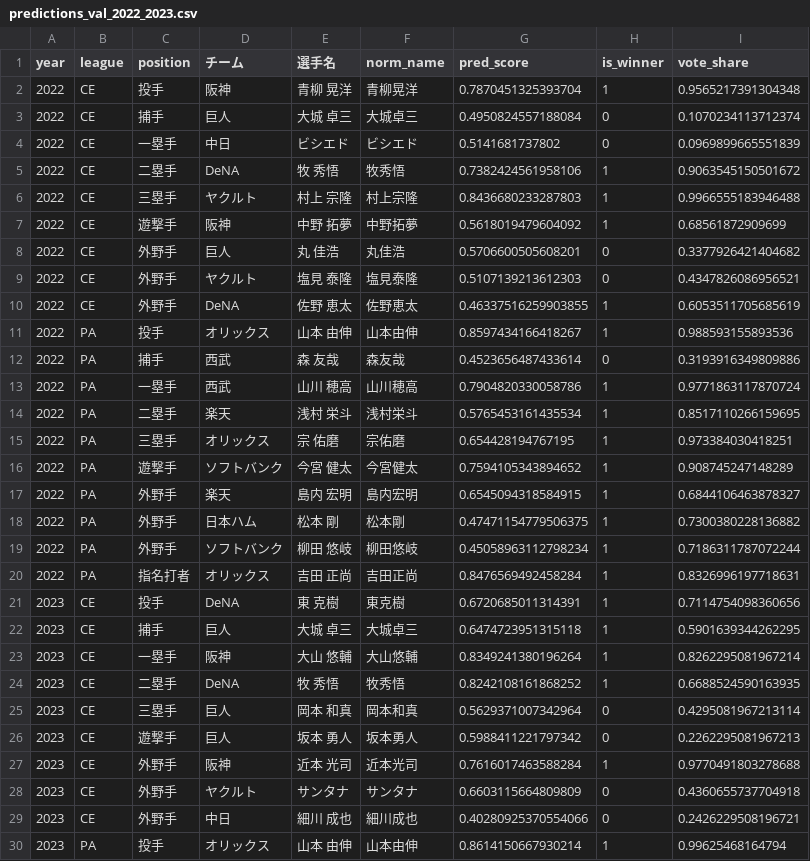
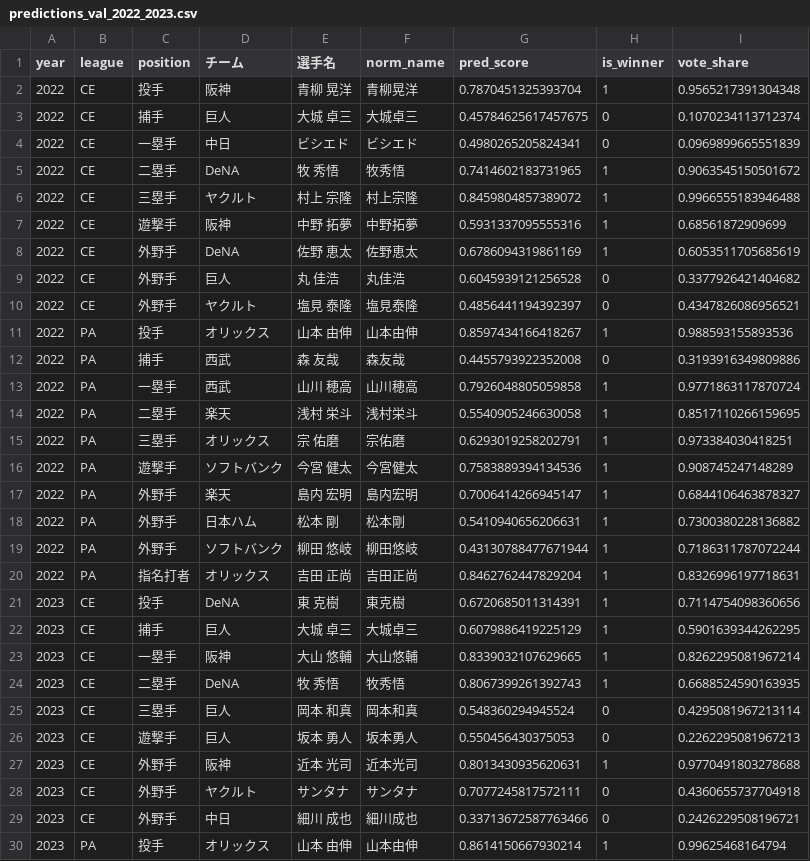
Before and after one commit to achi07-ai/npb-bestnine-prediction, a CSV file: outputs/predictions_val_2022_2023.csv, drawn as a sheet; only a part is shown; the diff covers the shown part only.

```diff
--- a/outputs/predictions_val_2022_2023.csv
+++ b/outputs/predictions_val_2022_2023.csv
@@ -2,29 +2,29 @@
 2022,CE,投手,阪神,青柳　晃洋,青柳晃洋,0.7870451325393704,1,0.9565217391304348
-2022,CE,捕手,巨人,大城　卓三,大城卓三,0.4950824557188084,0,0.1070234113712374
-2022,CE,一塁手,中日,ビシエド,ビシエド,0.5141681737802,0,0.0969899665551839
-2022,CE,二塁手,DeNA,牧　秀悟,牧秀悟,0.7382424561958106,1,0.9063545150501672
-2022,CE,三塁手,ヤクルト,村上　宗隆,村上宗隆,0.8436680233287803,1,0.9966555183946488
-2022,CE,遊撃手,阪神,中野　拓夢,中野拓夢,0.5618019479604092,1,0.68561872909699
-2022,CE,外野手,巨人,丸　佳浩,丸佳浩,0.5706600505608201,0,0.3377926421404682
-2022,CE,外野手,ヤクルト,塩見　泰隆,塩見泰隆,0.5107139213612303,0,0.4347826086956521
-2022,CE,外野手,DeNA,佐野　恵太,佐野恵太,0.46337516259903855,1,0.6053511705685619
+2022,CE,捕手,巨人,大城　卓三,大城卓三,0.45784625617457675,0,0.1070234113712374
+2022,CE,一塁手,中日,ビシエド,ビシエド,0.4980265205824341,0,0.0969899665551839
+2022,CE,二塁手,DeNA,牧　秀悟,牧秀悟,0.7414602183731965,1,0.9063545150501672
+2022,CE,三塁手,ヤクルト,村上　宗隆,村上宗隆,0.8459804857389072,1,0.9966555183946488
+2022,CE,遊撃手,阪神,中野　拓夢,中野拓夢,0.5931337095555316,1,0.68561872909699
+2022,CE,外野手,DeNA,佐野　恵太,佐野恵太,0.6786094319861169,1,0.6053511705685619
+2022,CE,外野手,巨人,丸　佳浩,丸佳浩,0.6045939121256528,0,0.3377926421404682
+2022,CE,外野手,ヤクルト,塩見　泰隆,塩見泰隆,0.4856441194392397,0,0.4347826086956521
 2022,PA,投手,オリックス,山本　由伸,山本由伸,0.8597434166418267,1,0.988593155893536
-2022,PA,捕手,西武,森　友哉,森友哉,0.4523656487433614,0,0.3193916349809886
-2022,PA,一塁手,西武,山川　穂高,山川穂高,0.7904820330058786,1,0.9771863117870724
-2022,PA,二塁手,楽天,浅村　栄斗,浅村栄斗,0.5765453161435534,1,0.8517110266159695
-2022,PA,三塁手,オリックス,宗　佑磨,宗佑磨,0.654428194767195,1,0.973384030418251
-2022,PA,遊撃手,ソフトバンク,今宮　健太,今宮健太,0.7594105343894652,1,0.908745247148289
-2022,PA,外野手,楽天,島内　宏明,島内宏明,0.6545094318584915,1,0.6844106463878327
-2022,PA,外野手,日本ハム,松本　剛,松本剛,0.47471154779506375,1,0.7300380228136882
-2022,PA,外野手,ソフトバンク,柳田　悠岐,柳田悠岐,0.45058963112798234,1,0.7186311787072244
-2022,PA,指名打者,オリックス,吉田　正尚,吉田正尚,0.8476569492458284,1,0.8326996197718631
+2022,PA,捕手,西武,森　友哉,森友哉,0.4455793922352008,0,0.3193916349809886
+2022,PA,一塁手,西武,山川　穂高,山川穂高,0.7926048805059858,1,0.9771863117870724
+2022,PA,二塁手,楽天,浅村　栄斗,浅村栄斗,0.5540905246630058,1,0.8517110266159695
+2022,PA,三塁手,オリックス,宗　佑磨,宗佑磨,0.6293019258202791,1,0.973384030418251
+2022,PA,遊撃手,ソフトバンク,今宮　健太,今宮健太,0.7583889394134536,1,0.908745247148289
+2022,PA,外野手,楽天,島内　宏明,島内宏明,0.7006414266945147,1,0.6844106463878327
+2022,PA,外野手,日本ハム,松本　剛,松本剛,0.5410940656206631,1,0.7300380228136882
+2022,PA,外野手,ソフトバンク,柳田　悠岐,柳田悠岐,0.43130788477671944,1,0.7186311787072244
+2022,PA,指名打者,オリックス,吉田　正尚,吉田正尚,0.8462762447829204,1,0.8326996197718631
 2023,CE,投手,DeNA,東　克樹,東克樹,0.6720685011314391,1,0.7114754098360656
-2023,CE,捕手,巨人,大城　卓三,大城卓三,0.6474723951315118,1,0.5901639344262295
-2023,CE,一塁手,阪神,大山　悠輔,大山悠輔,0.8349241380196264,1,0.8262295081967214
-2023,CE,二塁手,DeNA,牧　秀悟,牧秀悟,0.8242108161868252,1,0.6688524590163935
-2023,CE,三塁手,巨人,岡本　和真,岡本和真,0.5629371007342964,0,0.4295081967213114
-2023,CE,遊撃手,巨人,坂本　勇人,坂本勇人,0.5988411221797342,0,0.2262295081967213
-2023,CE,外野手,阪神,近本　光司,近本光司,0.7616017463588284,1,0.9770491803278688
-2023,CE,外野手,ヤクルト,サンタナ,サンタナ,0.6603115664809809,0,0.4360655737704918
-2023,CE,外野手,中日,細川　成也,細川成也,0.40280925370554066,0,0.2426229508196721
+2023,CE,捕手,巨人,大城　卓三,大城卓三,0.6079886419225129,1,0.5901639344262295
+2023,CE,一塁手,阪神,大山　悠輔,大山悠輔,0.8339032107629665,1,0.8262295081967214
+2023,CE,二塁手,DeNA,牧　秀悟,牧秀悟,0.8067399261392743,1,0.6688524590163935
+2023,CE,三塁手,巨人,岡本　和真,岡本和真,0.548360294945524,0,0.4295081967213114
+2023,CE,遊撃手,巨人,坂本　勇人,坂本勇人,0.550456430375053,0,0.2262295081967213
+2023,CE,外野手,阪神,近本　光司,近本光司,0.8013430935620631,1,0.9770491803278688
+2023,CE,外野手,ヤクルト,サンタナ,サンタナ,0.7077245817572111,0,0.4360655737704918
+2023,CE,外野手,中日,細川　成也,細川成也,0.33713672587763466,0,0.2426229508196721
 2023,PA,投手,オリックス,山本　由伸,山本由伸,0.8614150667930214,1,0.99625468164794
```
Also changed, not shown: 1 added row, 1 removed row and 8 edited cells elsewhere in this file, outputs/predictions_2026_bonus.csv, outputs/predictions_oof_2015_2025.csv, 10 other files.
